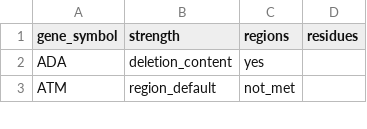
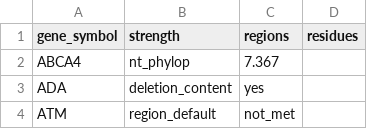
Before and after one commit to hnakahara/HUVar, a TSV file: resources/shared/pm4_regions.tsv, drawn as a sheet; only a part is shown.

Commit message:
feat: ABCA4 nucleotide-conservation PM4 (phyloP >= 7.367)
A synonymous or missense variant at a highly conserved nucleotide
(max phyloP over the ref span >= 7.367) earns PM4: Supporting for a
single changed nucleotide, Moderate for >1. Adds an nt_phylop row kind
to pm4_regions.tsv, PM4Regions.nt_phylop(), and a pm4.py branch reusing
the existing PhyloPReader (skipped when phyloP is unavailable).

```diff
--- a/resources/shared/pm4_regions.tsv
+++ b/resources/shared/pm4_regions.tsv
@@ -1,2 +1,3 @@
 gene_symbol	strength	regions	residues
+ABCA4	nt_phylop	7.367	
 ADA	deletion_content	yes	
```
Also changed, not shown: 4 other files.
